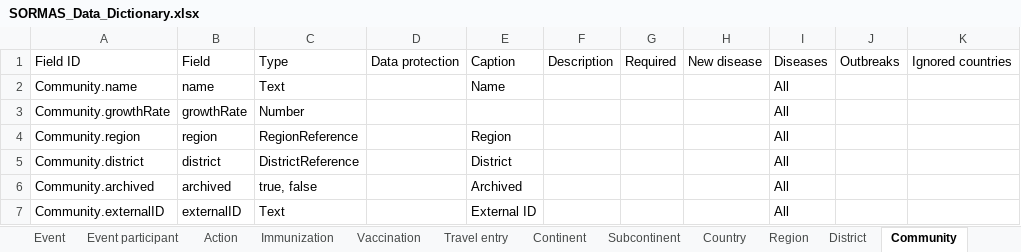
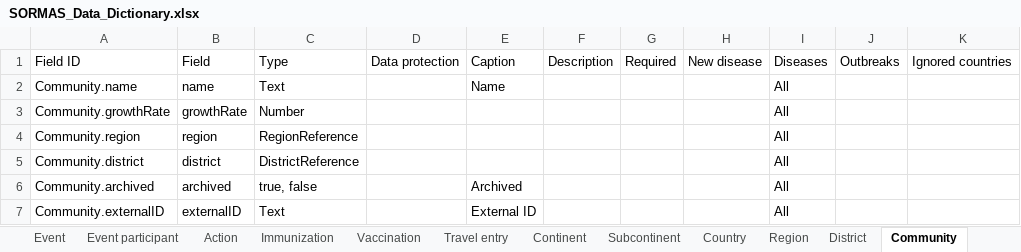
Before and after one commit to SORMAS-Foundation/SORMAS-Project, an Excel workbook: sormas-api/src/main/resources/doc/SORMAS_Data_Dictionary.xlsx, sheet Community, drawn as a sheet; only a part is shown; values as stored, in another font and other column widths than the file's, no borders; table styles not drawn; the diff names each change by its address in the sheet, - before the commit and + after, or states it on an @@ line.

```diff
--- a/sormas-api/src/main/resources/doc/SORMAS_Data_Dictionary.xlsx (sheet Community)
+++ b/sormas-api/src/main/resources/doc/SORMAS_Data_Dictionary.xlsx (sheet Community)
-E4: Region
+E4: (empty)
-E5: District
+E5: (empty)
```
Also changed, not shown: sheet Location, sheet Previous hospitalization, sheet User, sheet Point of entry, sheet Event, sheet Case, 3 more sheets, other sheet tabs, 3 other files.
